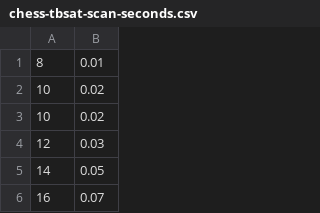
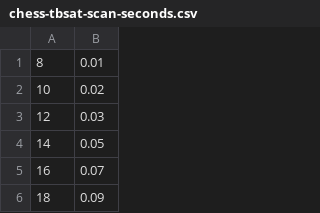
Before and after one commit to meelgroup/tbuddy, a CSV file: benchmarks/results-general/chess/chess-tbsat-scan-seconds.csv, drawn as a sheet; only a part is shown; the shorter side is filled out with more unchanged rows.

```diff
--- a/benchmarks/results-general/chess/chess-tbsat-scan-seconds.csv
+++ b/benchmarks/results-general/chess/chess-tbsat-scan-seconds.csv
@@ -2,3 +2,2 @@
 10,0.02
-10,0.02
 12,0.03
```
Also changed, not shown: benchmarks/results-general/chess/chess-tbsat-scan-clauses.csv, 5 other files.
